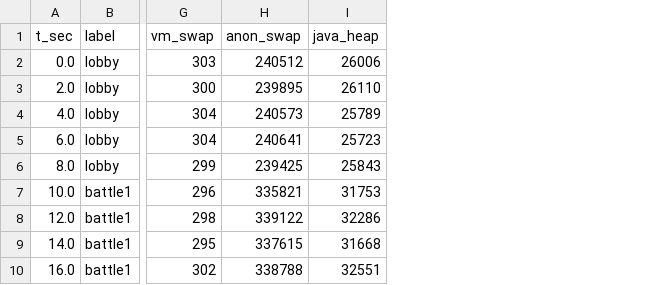
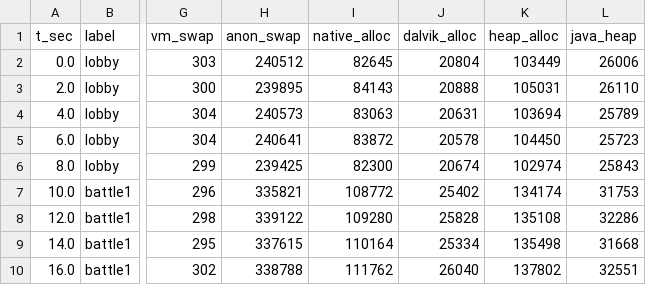
Before and after one commit to ohseokhee/QA-Portfolio, a CSV file: day81_mem_demo.csv, drawn as a sheet; only a part is shown, gaps mark what is left out; the diff names each change by its address in the sheet, - before the commit and + after, or states it on an @@ line.

```diff
--- a/day81_mem_demo.csv
+++ b/day81_mem_demo.csv
+column I (native_alloc), rows 2-10: 82645 | 84143 | 83063 | 83872 | 82300 | 108772 | 109280 | 110164 | 111762
+column J (dalvik_alloc), rows 2-10: 20804 | 20888 | 20631 | 20578 | 20674 | 25402 | 25828 | 25334 | 26040
+column K (heap_alloc), rows 2-10: 103449 | 105031 | 103694 | 104450 | 102974 | 134174 | 135108 | 135498 | 137802
```
Also changed, not shown: 10 other files.
